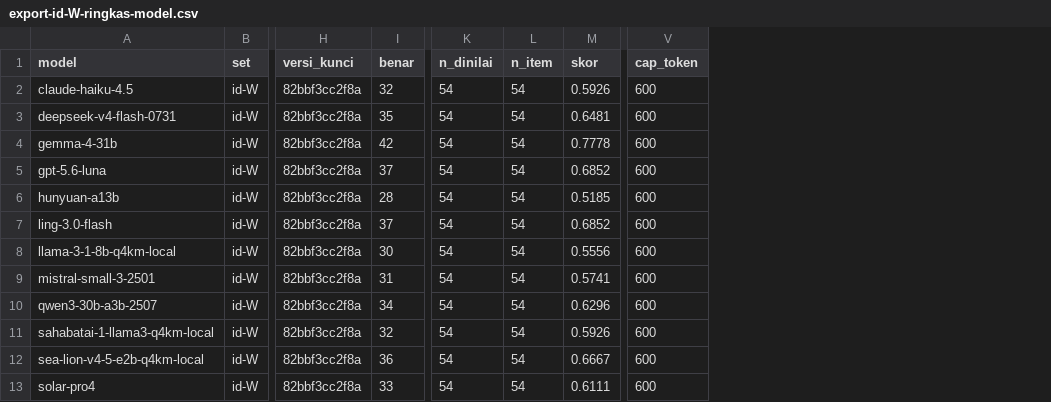
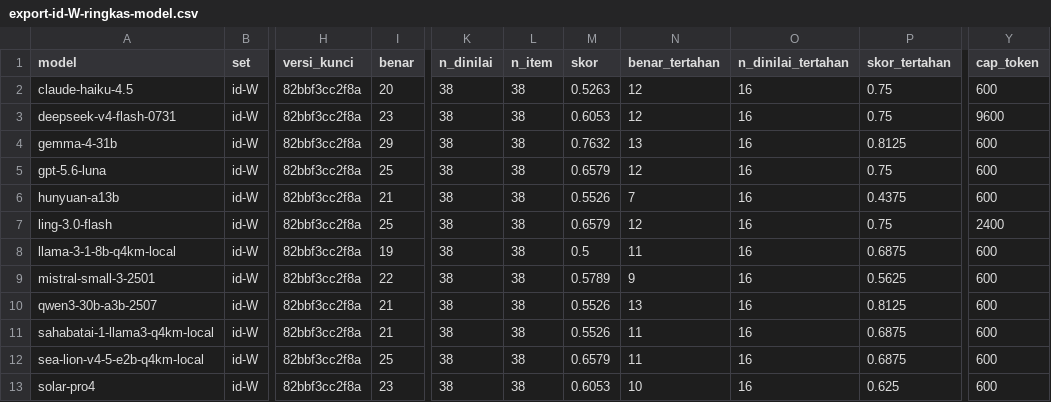
Before and after one commit to ibahasa/benchmark-nusantara, a CSV file: raw/indonesian-slang-and-spelling/export-id-W-ringkas-model.csv, drawn as a sheet; only a part is shown, gaps mark what is left out; addresses are those after the commit; the diff names each change by its address in the sheet, - before the commit and + after, or states it on an @@ line.

```diff
--- a/raw/indonesian-slang-and-spelling/export-id-W-ringkas-model.csv
+++ b/raw/indonesian-slang-and-spelling/export-id-W-ringkas-model.csv
+column N (benar_tertahan), rows 2-13: 12 | 12 | 13 | 12 | 7 | 12 | 11 | 9 | 13 | 11 | 11 | 10
+column O (n_dinilai_tertahan), rows 2-13: all 16
+column P (skor_tertahan), rows 2-13: 0.75 | 0.75 | 0.8125 | 0.75 | 0.4375 | 0.75 | 0.6875 | 0.5625 | 0.8125 | 0.6875 | 0.6875 | 0.625
-I2 (benar): 32
+I2 (benar): 20
-K2:K13 (n_dinilai): 54
+K2:K13 (n_dinilai): 38
-L2:L13 (n_item): 54
+L2:L13 (n_item): 38
-M2 (skor): 0.5926
+M2 (skor): 0.5263
-I3 (benar): 35
+I3 (benar): 23
-M3 (skor): 0.6481
+M3 (skor): 0.6053
-Y3 (cap_token): 600
+Y3 (cap_token): 9600
-I4 (benar): 42
+I4 (benar): 29
-M4 (skor): 0.7778
+M4 (skor): 0.7632
-I5 (benar): 37
+I5 (benar): 25
-M5 (skor): 0.6852
+M5 (skor): 0.6579
-I6 (benar): 28
+I6 (benar): 21
-M6 (skor): 0.5185
+M6 (skor): 0.5526
-I7 (benar): 37
+I7 (benar): 25
-M7 (skor): 0.6852
+M7 (skor): 0.6579
-Y7 (cap_token): 600
+Y7 (cap_token): 2400
-I8 (benar): 30
+I8 (benar): 19
-M8 (skor): 0.5556
+M8 (skor): 0.5
-I9 (benar): 31
+I9 (benar): 22
-M9 (skor): 0.5741
+M9 (skor): 0.5789
-I10 (benar): 34
+I10 (benar): 21
-M10 (skor): 0.6296
+M10 (skor): 0.5526
-I11 (benar): 32
+I11 (benar): 21
-M11 (skor): 0.5926
+M11 (skor): 0.5526
-I12 (benar): 36
+I12 (benar): 25
-M12 (skor): 0.6667
+M12 (skor): 0.6579
-I13 (benar): 33
+I13 (benar): 23
-M13 (skor): 0.6111
+M13 (skor): 0.6053
```
Also changed, not shown: raw/benchmark-results/export-semua-hasil.csv, raw/indonesian-slang-and-spelling/export-id-B-ringkas-model.csv, 29 other files.
